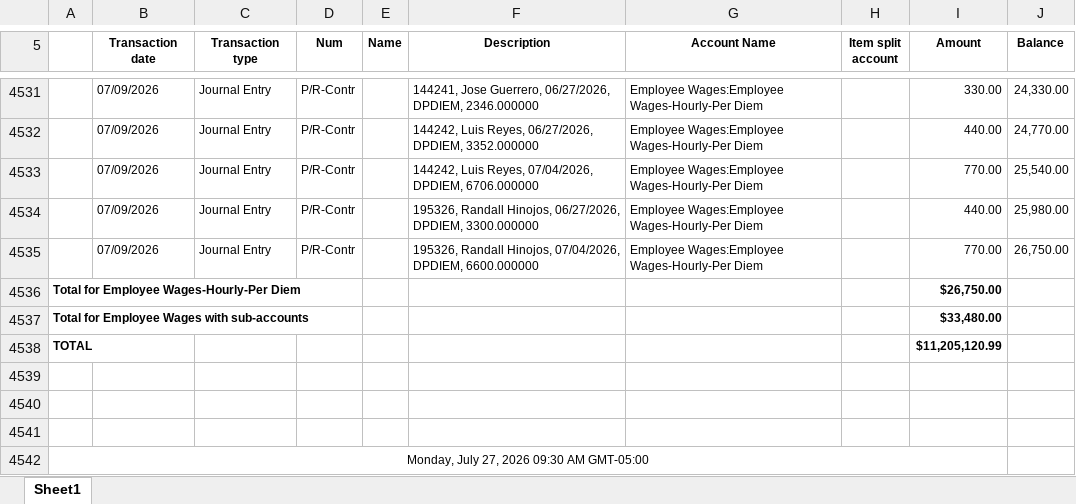
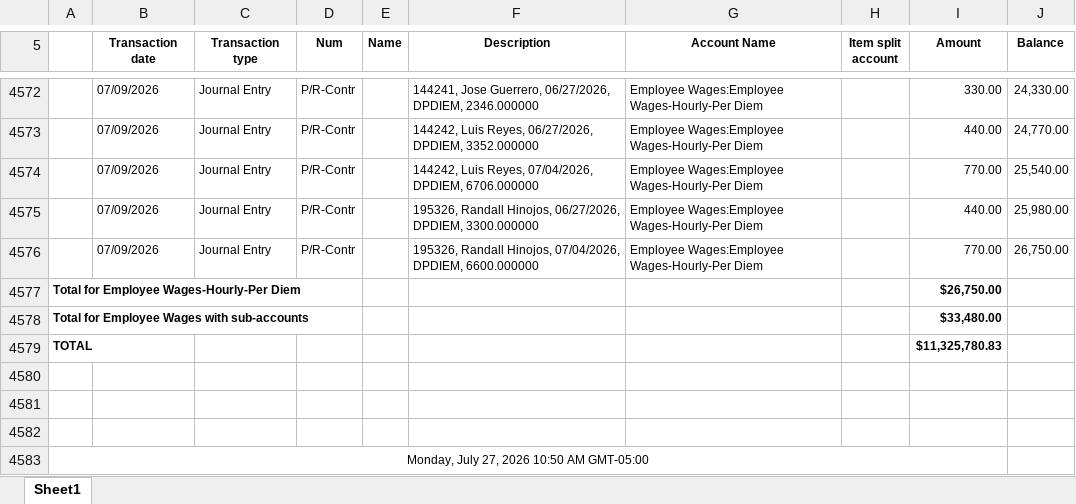
Before and after one commit to Pwilson37OTS/oaktree-invoice-reconciler, an Excel workbook: data/audit_rev_ots.xlsx, sheet Sheet1, drawn as a sheet; only a part is shown, gaps mark what is left out; values as stored, in another font and other column widths than the file's, no borders; addresses are those after the commit; the diff covers the shown part only; the diff names each change by its address in the sheet, - before the commit and + after, or states it on an @@ line.

```diff
--- a/data/audit_rev_ots.xlsx (sheet Sheet1)
+++ b/data/audit_rev_ots.xlsx (sheet Sheet1)
-I4579 (Amount): $11,205,120.99
+I4579 (Amount): $11,325,780.83
-A4583: Monday, July 27, 2026 09:30 AM GMT-05:00
+A4583: Monday, July 27, 2026 10:50 AM GMT-05:00
```
Also changed, not shown: 41 added rows and 15 edited cells elsewhere in this sheet, formulas that keep their value.
